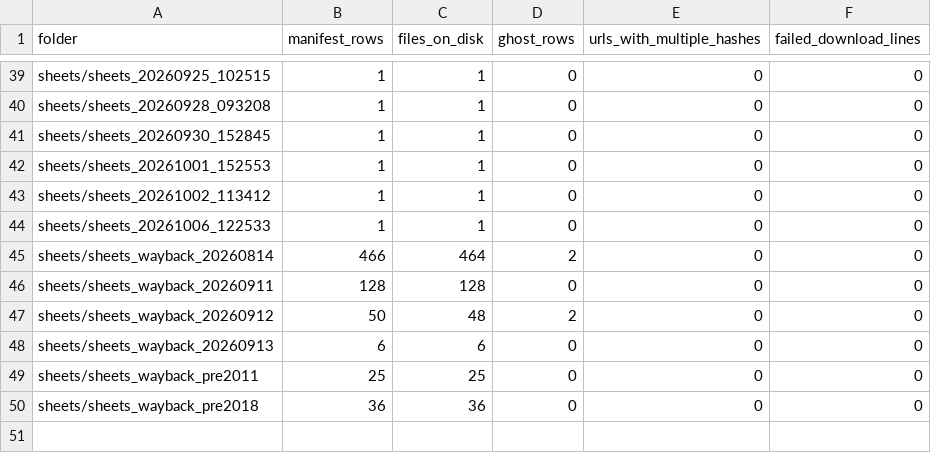
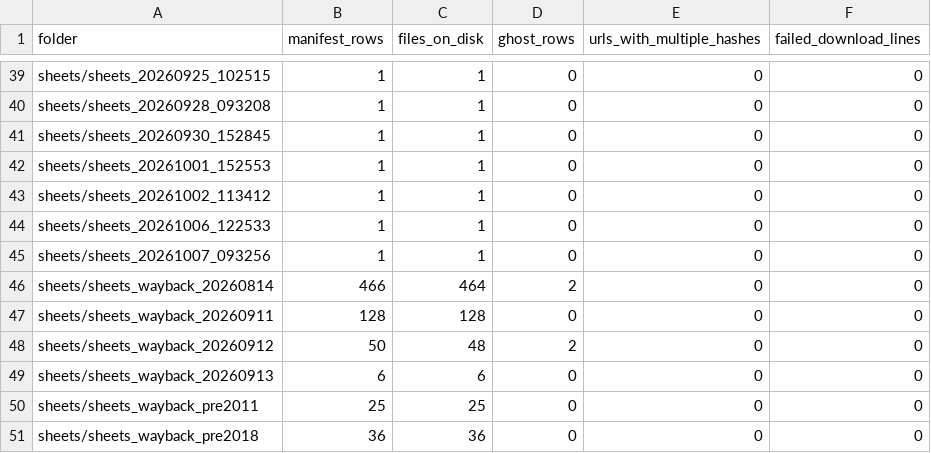
Before and after one commit to deportationdata/ice-287g, a CSV file: data/qa/qa-acquisition.csv, drawn as a sheet; only a part is shown, gaps mark what is left out.

```diff
--- a/data/qa/qa-acquisition.csv
+++ b/data/qa/qa-acquisition.csv
@@ -44,2 +44,3 @@ sheets/sheets_20261002_113412,1,1,0,0,0
 sheets/sheets_20261006_122533,1,1,0,0,0
+sheets/sheets_20261007_093256,1,1,0,0,0
 sheets/sheets_wayback_20260814,466,464,2,0,0
```
Also changed, not shown: data/qa/identity-candidates.csv, data/qa/identity-summary.csv, 17 other files.
